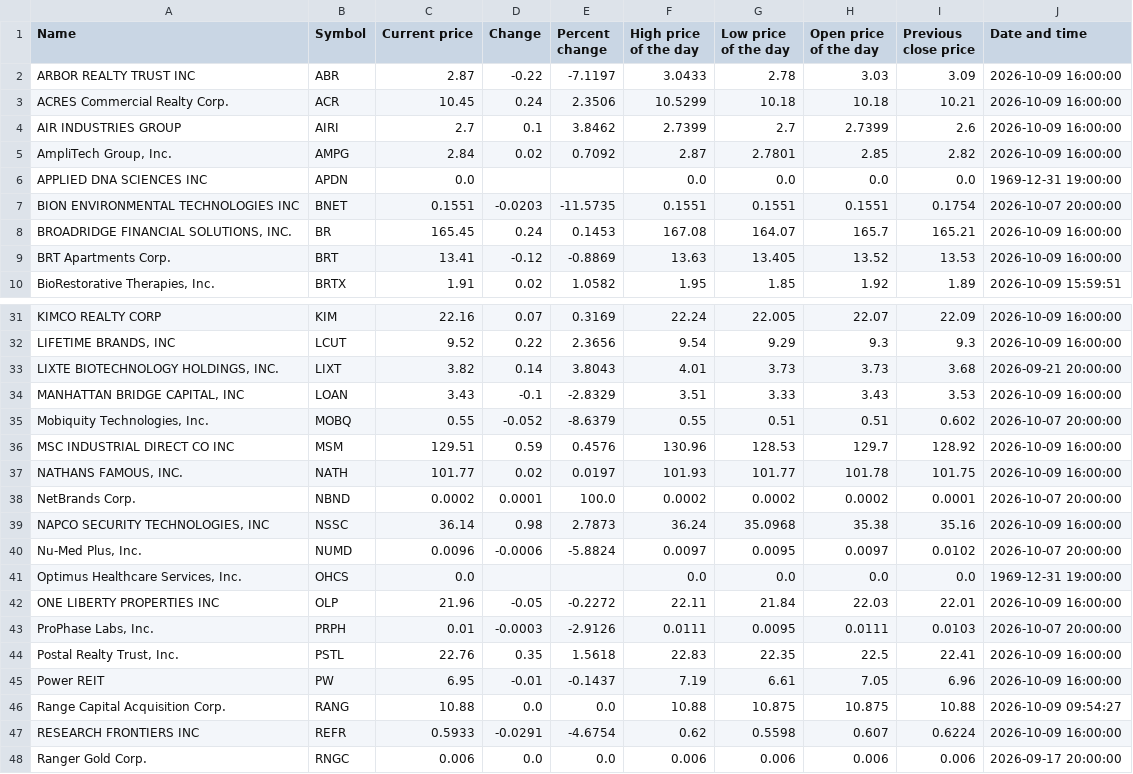
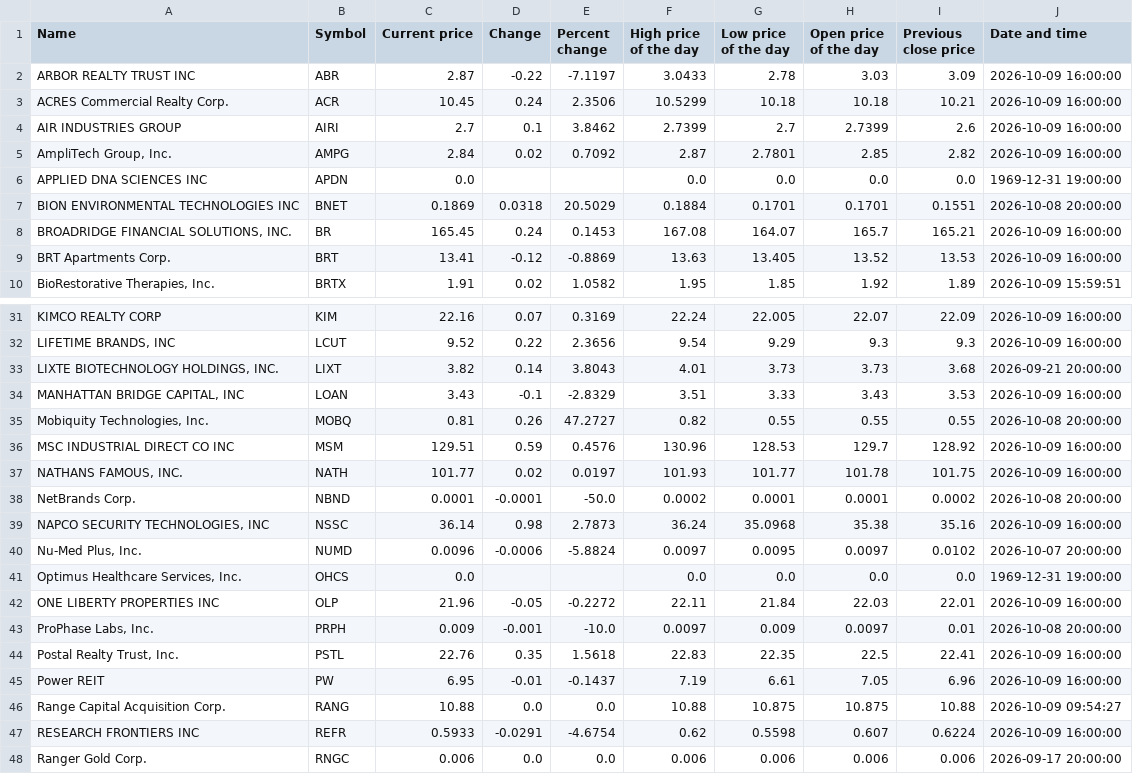
Before and after one commit to ariellemartinez/long-island-stock-quotes, a CSV file: csv/stock-quotes.csv, drawn as a sheet; only a part is shown, gaps mark what is left out; the diff covers the shown part only.

```diff
--- a/csv/stock-quotes.csv
+++ b/csv/stock-quotes.csv
@@ -6,3 +6,3 @@ AIR INDUSTRIES GROUP,AIRI,2.7,0.1,3.8462,2.7399,2.7,2.7399,2.6,2026-10-09 16:00:
 APPLIED DNA SCIENCES INC,APDN,0.0,,,0.0,0.0,0.0,0.0,1969-12-31 19:00:00
-BION ENVIRONMENTAL TECHNOLOGIES INC,BNET,0.1551,-0.0203,-11.5735,0.1551,0.1551,0.1551,0.1754,2026-10-07 20:00:00
+BION ENVIRONMENTAL TECHNOLOGIES INC,BNET,0.1869,0.0318,20.5029,0.1884,0.1701,0.1701,0.1551,2026-10-08 20:00:00
 "BROADRIDGE FINANCIAL SOLUTIONS, INC.",BR,165.45,0.24,0.1453,167.08,164.07,165.7,165.21,2026-10-09 16:00:00
@@ -34,6 +34,6 @@ KIMCO REALTY CORP,KIM,22.16,0.07,0.3169,22.24,22.005,22.07,22.09,2026-10-09 16:0
 "MANHATTAN BRIDGE CAPITAL, INC",LOAN,3.43,-0.1,-2.8329,3.51,3.33,3.43,3.53,2026-10-09 16:00:00
-"Mobiquity Technologies, Inc.",MOBQ,0.55,-0.052,-8.6379,0.55,0.51,0.51,0.602,2026-10-07 20:00:00
+"Mobiquity Technologies, Inc.",MOBQ,0.81,0.26,47.2727,0.82,0.55,0.55,0.55,2026-10-08 20:00:00
 MSC INDUSTRIAL DIRECT CO INC,MSM,129.51,0.59,0.4576,130.96,128.53,129.7,128.92,2026-10-09 16:00:00
 "NATHANS FAMOUS, INC.",NATH,101.77,0.02,0.0197,101.93,101.77,101.78,101.75,2026-10-09 16:00:00
-NetBrands Corp.,NBND,0.0002,0.0001,100.0,0.0002,0.0002,0.0002,0.0001,2026-10-07 20:00:00
+NetBrands Corp.,NBND,0.0001,-0.0001,-50.0,0.0002,0.0001,0.0001,0.0002,2026-10-08 20:00:00
 "NAPCO SECURITY TECHNOLOGIES, INC",NSSC,36.14,0.98,2.7873,36.24,35.0968,35.38,35.16,2026-10-09 16:00:00
@@ -42,3 +42,3 @@ NetBrands Corp.,NBND,0.0002,0.0001,100.0,0.0002,0.0002,0.0002,0.0001,2026-10-07
 ONE LIBERTY PROPERTIES INC,OLP,21.96,-0.05,-0.2272,22.11,21.84,22.03,22.01,2026-10-09 16:00:00
-"ProPhase Labs, Inc.",PRPH,0.01,-0.0003,-2.9126,0.0111,0.0095,0.0111,0.0103,2026-10-07 20:00:00
+"ProPhase Labs, Inc.",PRPH,0.009,-0.001,-10.0,0.0097,0.009,0.0097,0.01,2026-10-08 20:00:00
 "Postal Realty Trust, Inc.",PSTL,22.76,0.35,1.5618,22.83,22.35,22.5,22.41,2026-10-09 16:00:00
```
Also changed, not shown: 22 edited cells elsewhere in this file.
